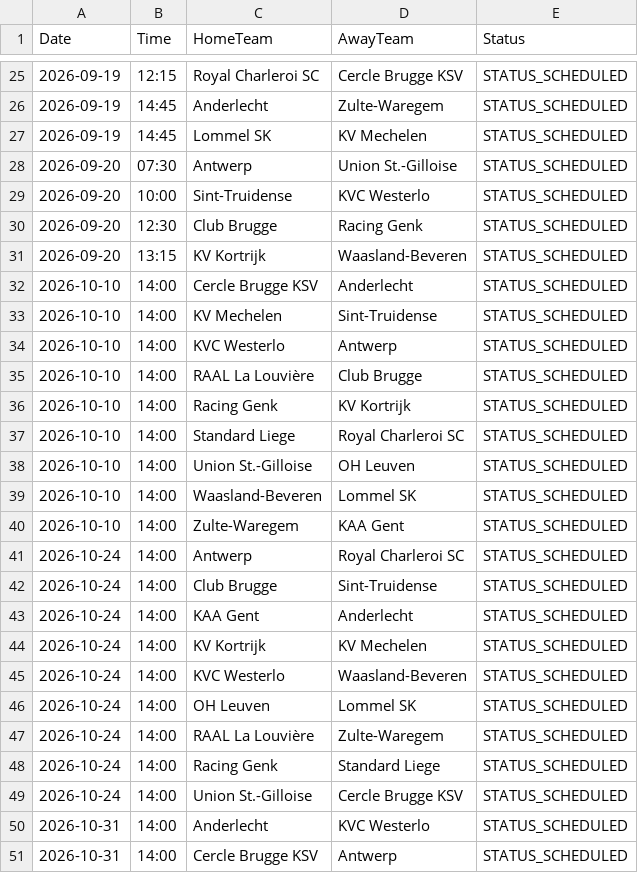
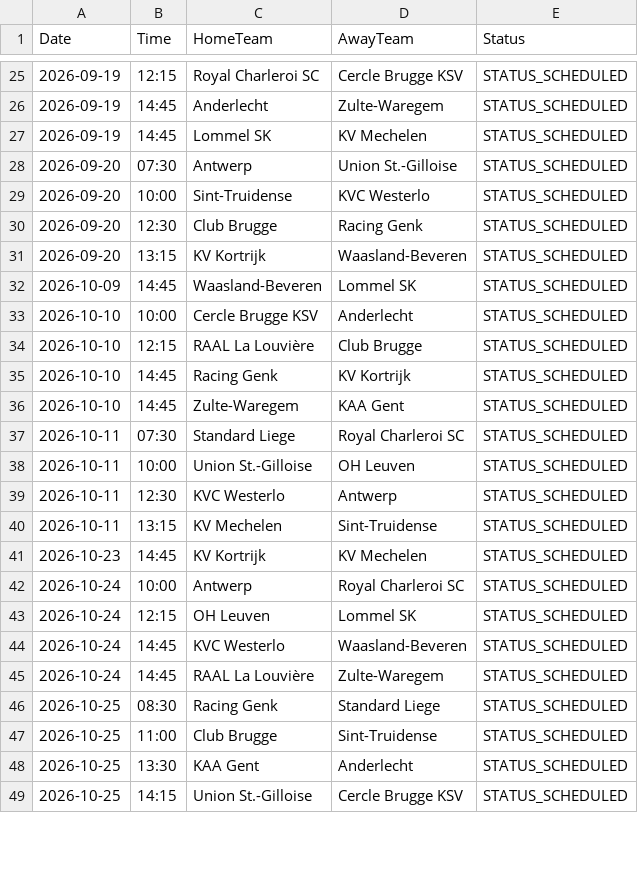
Before and after one commit to gmalbert/belgium-soccer, a CSV file: data_files/upcoming_fixtures.csv, drawn as a sheet; only a part is shown, gaps mark what is left out; the diff covers the shown part only.

```diff
--- a/data_files/upcoming_fixtures.csv
+++ b/data_files/upcoming_fixtures.csv
@@ -31,21 +31,19 @@ Date,Time,HomeTeam,AwayTeam,Status
 2026-09-20,13:15,KV Kortrijk,Waasland-Beveren,STATUS_SCHEDULED
-2026-10-10,14:00,Cercle Brugge KSV,Anderlecht,STATUS_SCHEDULED
-2026-10-10,14:00,KV Mechelen,Sint-Truidense,STATUS_SCHEDULED
-2026-10-10,14:00,KVC Westerlo,Antwerp,STATUS_SCHEDULED
-2026-10-10,14:00,RAAL La Louvière,Club Brugge,STATUS_SCHEDULED
-2026-10-10,14:00,Racing Genk,KV Kortrijk,STATUS_SCHEDULED
-2026-10-10,14:00,Standard Liege,Royal Charleroi SC,STATUS_SCHEDULED
-2026-10-10,14:00,Union St.-Gilloise,OH Leuven,STATUS_SCHEDULED
-2026-10-10,14:00,Waasland-Beveren,Lommel SK,STATUS_SCHEDULED
-2026-10-10,14:00,Zulte-Waregem,KAA Gent,STATUS_SCHEDULED
-2026-10-24,14:00,Antwerp,Royal Charleroi SC,STATUS_SCHEDULED
-2026-10-24,14:00,Club Brugge,Sint-Truidense,STATUS_SCHEDULED
-2026-10-24,14:00,KAA Gent,Anderlecht,STATUS_SCHEDULED
-2026-10-24,14:00,KV Kortrijk,KV Mechelen,STATUS_SCHEDULED
-2026-10-24,14:00,KVC Westerlo,Waasland-Beveren,STATUS_SCHEDULED
-2026-10-24,14:00,OH Leuven,Lommel SK,STATUS_SCHEDULED
-2026-10-24,14:00,RAAL La Louvière,Zulte-Waregem,STATUS_SCHEDULED
-2026-10-24,14:00,Racing Genk,Standard Liege,STATUS_SCHEDULED
-2026-10-24,14:00,Union St.-Gilloise,Cercle Brugge KSV,STATUS_SCHEDULED
-2026-10-31,14:00,Anderlecht,KVC Westerlo,STATUS_SCHEDULED
-2026-10-31,14:00,Cercle Brugge KSV,Antwerp,STATUS_SCHEDULED
+2026-10-09,14:45,Waasland-Beveren,Lommel SK,STATUS_SCHEDULED
+2026-10-10,10:00,Cercle Brugge KSV,Anderlecht,STATUS_SCHEDULED
+2026-10-10,12:15,RAAL La Louvière,Club Brugge,STATUS_SCHEDULED
+2026-10-10,14:45,Racing Genk,KV Kortrijk,STATUS_SCHEDULED
+2026-10-10,14:45,Zulte-Waregem,KAA Gent,STATUS_SCHEDULED
+2026-10-11,07:30,Standard Liege,Royal Charleroi SC,STATUS_SCHEDULED
+2026-10-11,10:00,Union St.-Gilloise,OH Leuven,STATUS_SCHEDULED
+2026-10-11,12:30,KVC Westerlo,Antwerp,STATUS_SCHEDULED
+2026-10-11,13:15,KV Mechelen,Sint-Truidense,STATUS_SCHEDULED
+2026-10-23,14:45,KV Kortrijk,KV Mechelen,STATUS_SCHEDULED
+2026-10-24,10:00,Antwerp,Royal Charleroi SC,STATUS_SCHEDULED
+2026-10-24,12:15,OH Leuven,Lommel SK,STATUS_SCHEDULED
+2026-10-24,14:45,KVC Westerlo,Waasland-Beveren,STATUS_SCHEDULED
+2026-10-24,14:45,RAAL La Louvière,Zulte-Waregem,STATUS_SCHEDULED
+2026-10-25,08:30,Racing Genk,Standard Liege,STATUS_SCHEDULED
+2026-10-25,11:00,Club Brugge,Sint-Truidense,STATUS_SCHEDULED
+2026-10-25,13:30,KAA Gent,Anderlecht,STATUS_SCHEDULED
+2026-10-25,14:15,Union St.-Gilloise,Cercle Brugge KSV,STATUS_SCHEDULED
```
Also changed, not shown: 6 added rows, 4 removed rows and 3 edited cells elsewhere in this file, data_files/all_teams.csv, data_files/poisson_metrics_history.csv, 9 other files.
